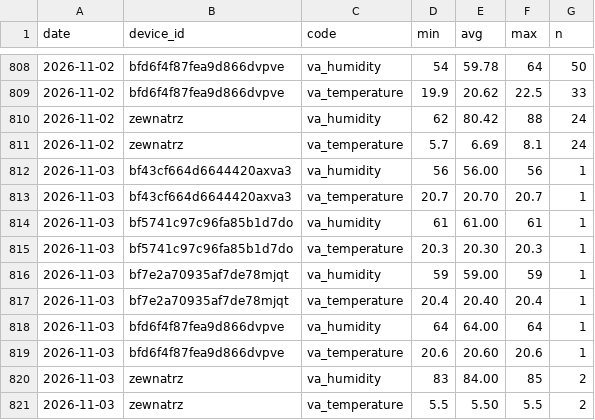
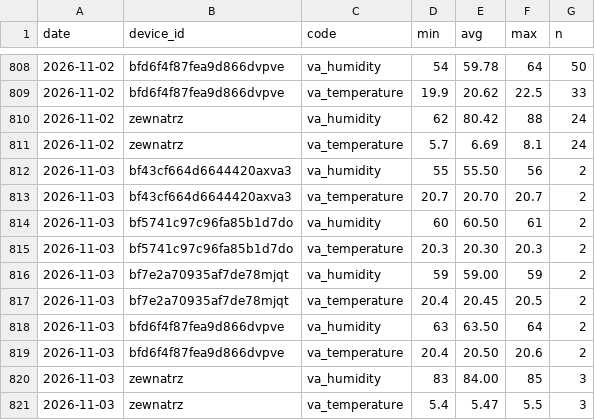
Before and after one commit to Bronek31/Smart-Home, a CSV file: data/dzienne.csv, drawn as a sheet; only a part is shown, gaps mark what is left out.

```diff
--- a/data/dzienne.csv
+++ b/data/dzienne.csv
@@ -811,11 +811,11 @@ date,device_id,code,min,avg,max,n
 2026-11-02,zewnatrz,va_temperature,5.7,6.69,8.1,24
-2026-11-03,bf43cf664d6644420axva3,va_humidity,56,56.00,56,1
-2026-11-03,bf43cf664d6644420axva3,va_temperature,20.7,20.70,20.7,1
-2026-11-03,bf5741c97c96fa85b1d7do,va_humidity,61,61.00,61,1
-2026-11-03,bf5741c97c96fa85b1d7do,va_temperature,20.3,20.30,20.3,1
-2026-11-03,bf7e2a70935af7de78mjqt,va_humidity,59,59.00,59,1
-2026-11-03,bf7e2a70935af7de78mjqt,va_temperature,20.4,20.40,20.4,1
-2026-11-03,bfd6f4f87fea9d866dvpve,va_humidity,64,64.00,64,1
-2026-11-03,bfd6f4f87fea9d866dvpve,va_temperature,20.6,20.60,20.6,1
-2026-11-03,zewnatrz,va_humidity,83,84.00,85,2
-2026-11-03,zewnatrz,va_temperature,5.5,5.50,5.5,2
+2026-11-03,bf43cf664d6644420axva3,va_humidity,55,55.50,56,2
+2026-11-03,bf43cf664d6644420axva3,va_temperature,20.7,20.70,20.7,2
+2026-11-03,bf5741c97c96fa85b1d7do,va_humidity,60,60.50,61,2
+2026-11-03,bf5741c97c96fa85b1d7do,va_temperature,20.3,20.30,20.3,2
+2026-11-03,bf7e2a70935af7de78mjqt,va_humidity,59,59.00,59,2
+2026-11-03,bf7e2a70935af7de78mjqt,va_temperature,20.4,20.45,20.5,2
+2026-11-03,bfd6f4f87fea9d866dvpve,va_humidity,63,63.50,64,2
+2026-11-03,bfd6f4f87fea9d866dvpve,va_temperature,20.4,20.50,20.6,2
+2026-11-03,zewnatrz,va_humidity,83,84.00,85,3
+2026-11-03,zewnatrz,va_temperature,5.4,5.47,5.5,3
```
Also changed, not shown: data/2026-11.csv, data/rosliny/2026-11.csv, 5 other files.
